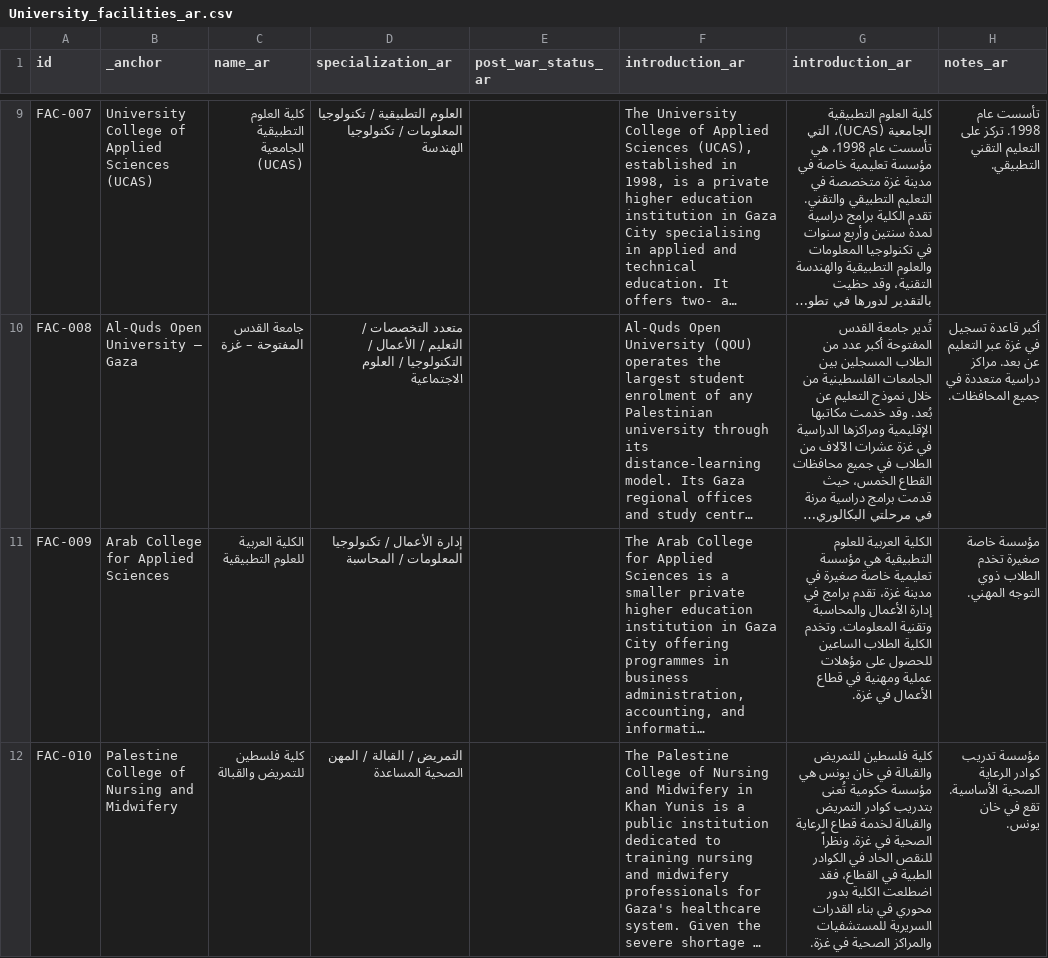
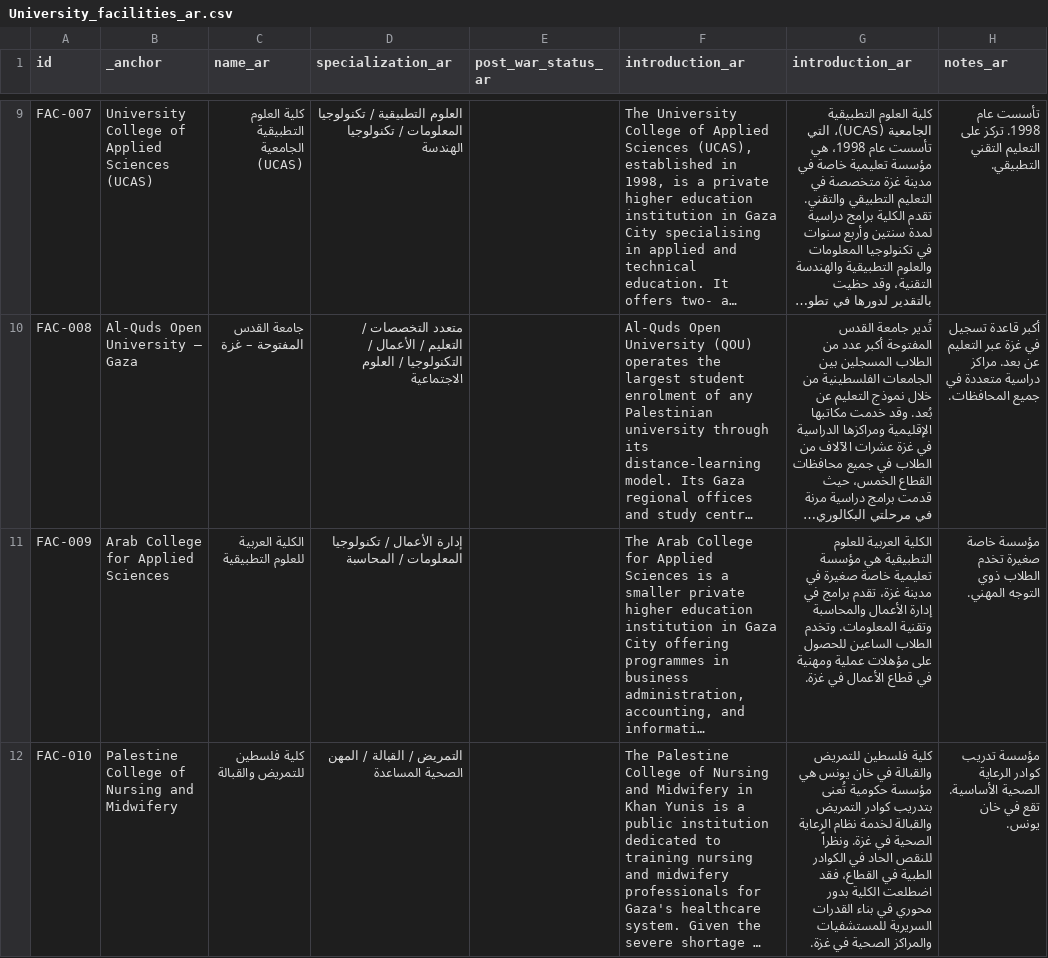
Before and after one commit to PalGenoPedia/PalGenoPedia, a CSV file: Pages/War_Crimes_Stats/stat-universities-attacked/University_facilities_ar.csv, drawn as a sheet; only a part is shown, gaps mark what is left out; long unchanged cells end in …; the diff covers the shown part only; the diff names each change by its address in the sheet, - before the commit and + after, or states it on an @@ line.

Commit message:
auto: update University_facilities_ar.csv [2026-10-29T11:21:35.933Z]

```diff
--- a/Pages/War_Crimes_Stats/stat-universities-attacked/University_facilities_ar.csv
+++ b/Pages/War_Crimes_Stats/stat-universities-attacked/University_facilities_ar.csv
-G11 (introduction_ar): …المعلومات. وتخدم الكلية الطلاب الساعين…
+G11 (introduction_ar): …المعلومات. وتخدم الطلاب الساعين…
-G12 (introduction_ar): …والقبالة لخدمة قطاع الرعاية الصحية…
+G12 (introduction_ar): …والقبالة لخدمة نظام الرعاية الصحية…
```
Also changed, not shown: 2 edited cells elsewhere in this file.
